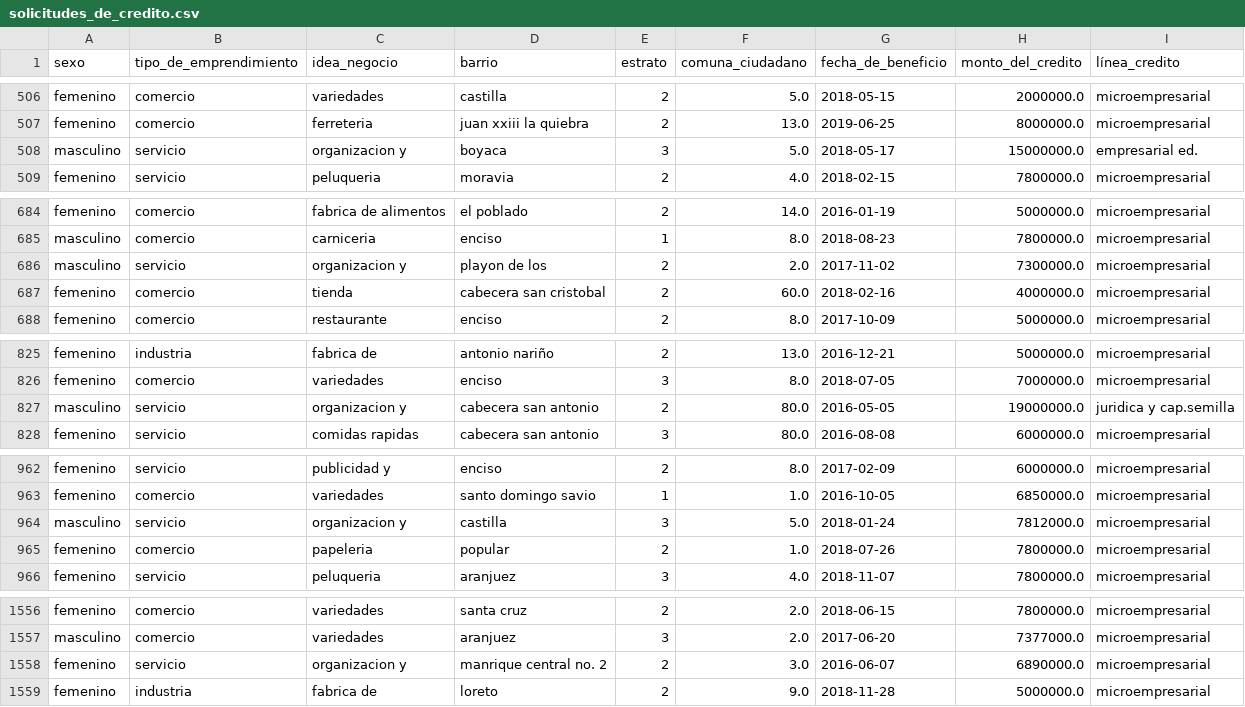
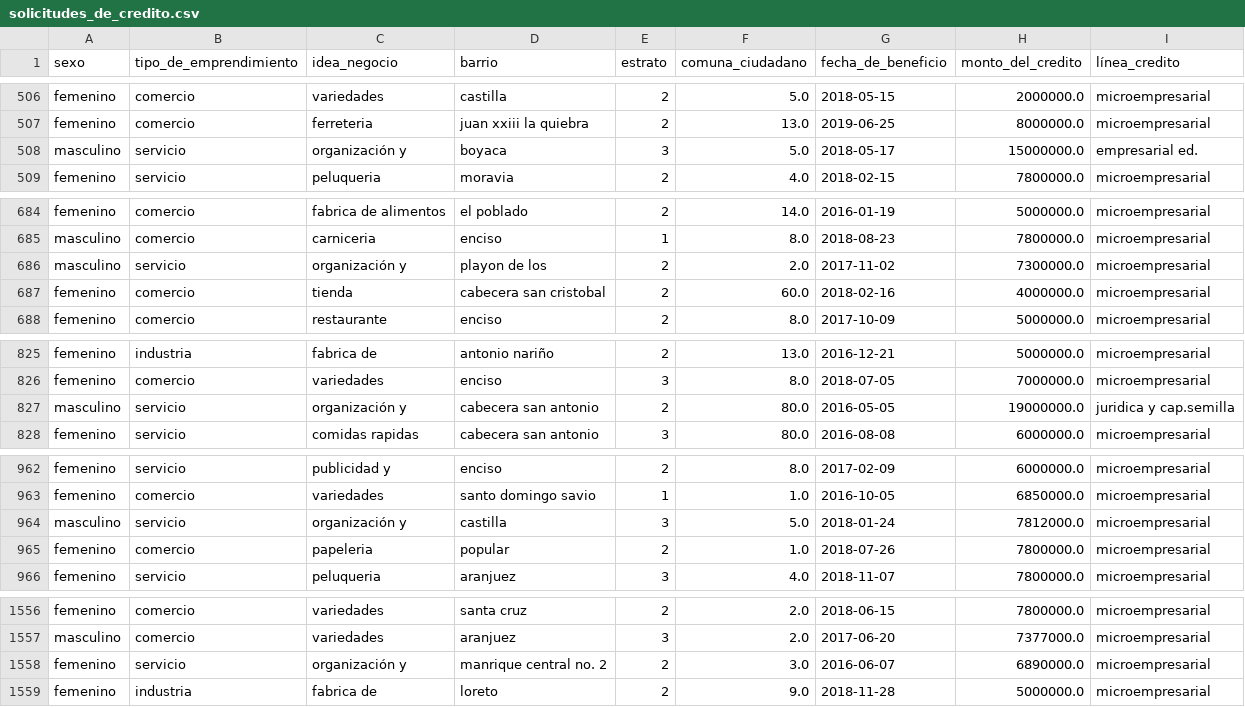
Before and after one commit to 2025-1-analitica-descriptiva/LAB-06-limpieza-de-datos-de-solicitudes-de-credito-Alejandraba, a CSV file: files/output/solicitudes_de_credito.csv, drawn as a sheet; only a part is shown, gaps mark what is left out; the diff covers the shown part only.

```diff
--- a/files/output/solicitudes_de_credito.csv
+++ b/files/output/solicitudes_de_credito.csv
@@ -507,3 +507,3 @@ femenino,comercio,variedades,castilla,2,5.0,2018-05-15,2000000.0,microempresaria
 femenino,comercio,ferreteria,juan xxiii la quiebra,2,13.0,2019-06-25,8000000.0,microempresarial
-masculino,servicio,organizacion y,boyaca,3,5.0,2018-05-17,15000000.0,empresarial ed.
+masculino,servicio,organización y,boyaca,3,5.0,2018-05-17,15000000.0,empresarial ed.
 femenino,servicio,peluqueria,moravia,2,4.0,2018-02-15,7800000.0,microempresarial
@@ -685,3 +685,3 @@ femenino,comercio,fabrica de alimentos,el poblado,2,14.0,2016-01-19,5000000.0,mi
 masculino,comercio,carniceria,enciso,1,8.0,2018-08-23,7800000.0,microempresarial
-masculino,servicio,organizacion y,playon de los ,2,2.0,2017-11-02,7300000.0,microempresarial
+masculino,servicio,organización y,playon de los ,2,2.0,2017-11-02,7300000.0,microempresarial
 femenino,comercio,tienda,cabecera san cristobal,2,60.0,2018-02-16,4000000.0,microempresarial
@@ -826,3 +826,3 @@ femenino,industria,fabrica de,antonio nariño,2,13.0,2016-12-21,5000000.0,microe
 femenino,comercio,variedades,enciso,3,8.0,2018-07-05,7000000.0,microempresarial
-masculino,servicio,organizacion y,cabecera san antonio ,2,80.0,2016-05-05,19000000.0,juridica y cap.semilla
+masculino,servicio,organización y,cabecera san antonio ,2,80.0,2016-05-05,19000000.0,juridica y cap.semilla
 femenino,servicio,comidas rapidas,cabecera san antonio ,3,80.0,2016-08-08,6000000.0,microempresarial
@@ -963,3 +963,3 @@ femenino,servicio,publicidad y,enciso,2,8.0,2017-02-09,6000000.0,microempresaria
 femenino,comercio,variedades,santo domingo savio ,1,1.0,2016-10-05,6850000.0,microempresarial
-masculino,servicio,organizacion y,castilla,3,5.0,2018-01-24,7812000.0,microempresarial
+masculino,servicio,organización y,castilla,3,5.0,2018-01-24,7812000.0,microempresarial
 femenino,comercio,papeleria,popular,2,1.0,2018-07-26,7800000.0,microempresarial
@@ -1557,3 +1557,3 @@ femenino,comercio,variedades,santa cruz,2,2.0,2018-06-15,7800000.0,microempresar
 masculino,comercio,variedades,aranjuez,3,2.0,2017-06-20,7377000.0,microempresarial
-femenino,servicio,organizacion y,manrique central no. 2,2,3.0,2016-06-07,6890000.0,microempresarial
+femenino,servicio,organización y,manrique central no. 2,2,3.0,2016-06-07,6890000.0,microempresarial
 femenino,industria,fabrica de,loreto,2,9.0,2018-11-28,5000000.0,microempresarial
```
Also changed, not shown: 37 edited cells elsewhere in this file, 1 other file.
